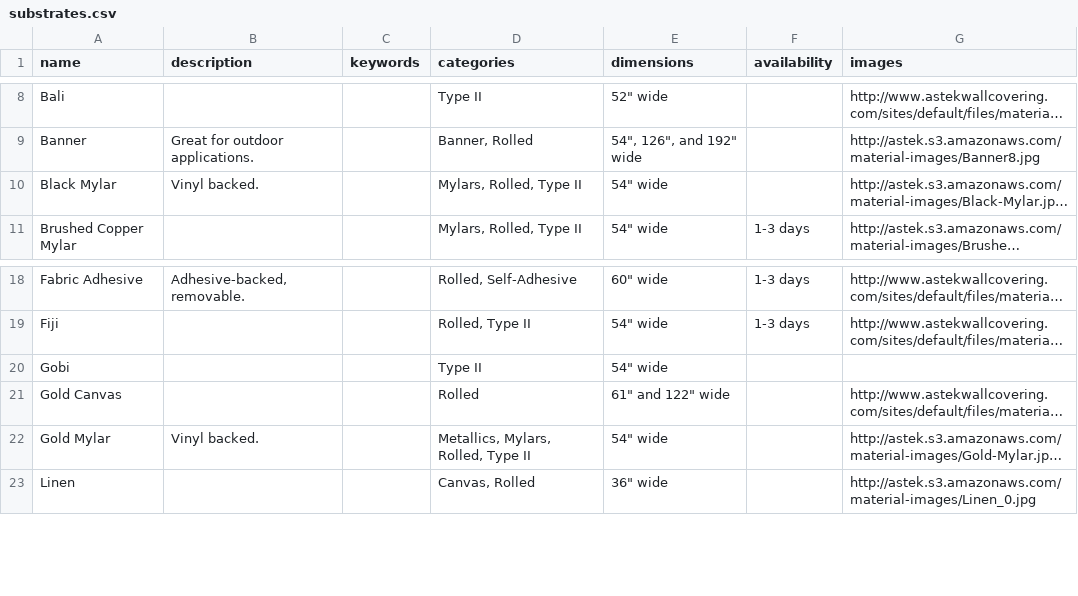
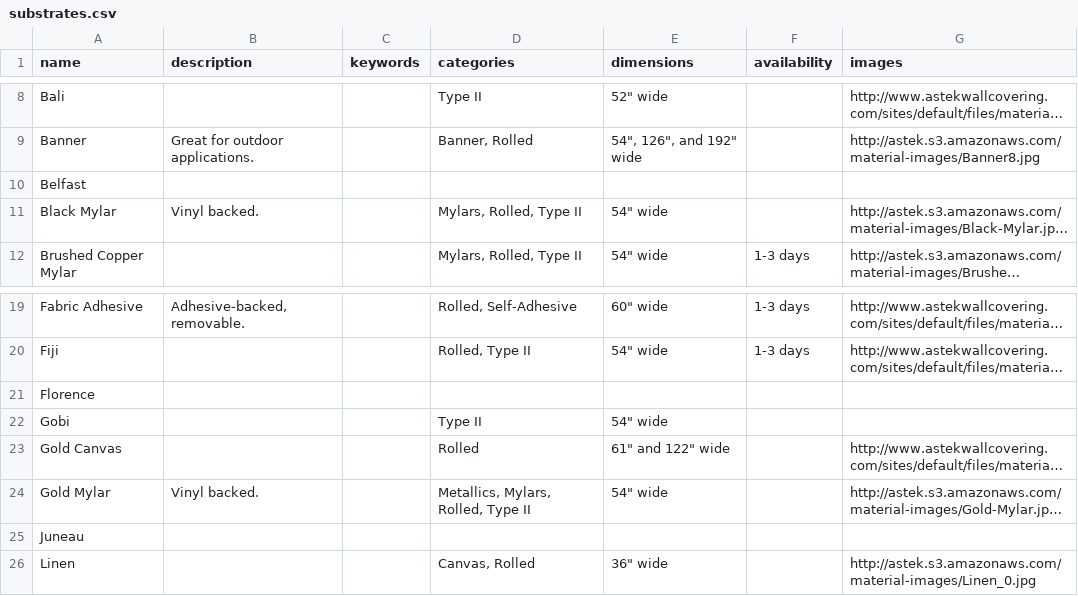
Before and after one commit to astek-inc/astek-catalog, a CSV file: db/data/data/substrates.csv, drawn as a sheet; only a part is shown, gaps mark what is left out; long unchanged cells end in …; the diff names each change by its address in the sheet, - before the commit and + after, or states it on an @@ line.

Commit message:
Update substrates

```diff
--- a/db/data/data/substrates.csv
+++ b/db/data/data/substrates.csv
+row 10: Belfast
+row 21: Florence
+row 25: Juneau
```
